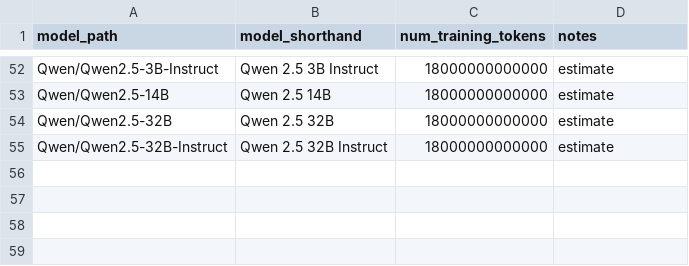
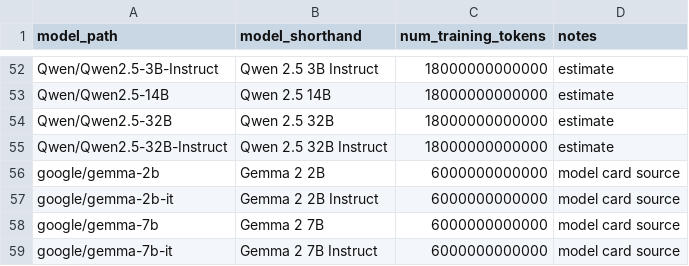
Before and after one commit to seantrott/open_llm_tom, a CSV file: data/processed/model_training_data.csv, drawn as a sheet; only a part is shown, gaps mark what is left out.

```diff
--- a/data/processed/model_training_data.csv
+++ b/data/processed/model_training_data.csv
@@ -55 +55,5 @@ Qwen/Qwen2.5-32B,Qwen 2.5 32B,18000000000000,estimate
 Qwen/Qwen2.5-32B-Instruct,Qwen 2.5 32B Instruct,18000000000000,estimate
+google/gemma-2b,Gemma 2 2B,6000000000000,model card source
+google/gemma-2b-it,Gemma 2 2B Instruct,6000000000000,model card source
+google/gemma-7b,Gemma 2 7B,6000000000000,model card source
+google/gemma-7b-it,Gemma 2 7B Instruct,6000000000000,model card source
```
Also changed, not shown: data/processed/fb_local/fb-Meta-Llama-3-8B-Instruct.csv, data/processed/fb_local/fb-Meta-Llama-3-8B.csv, 3 other files.
